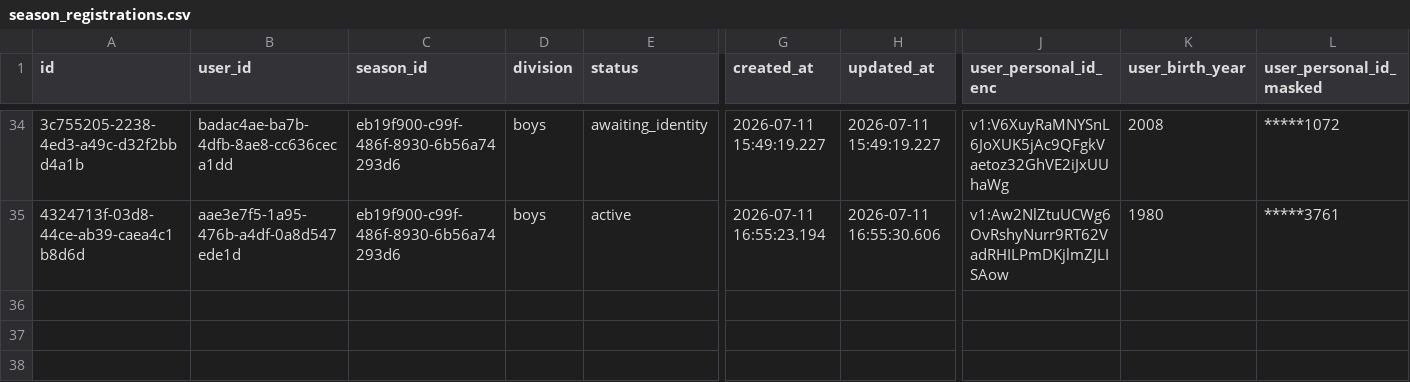
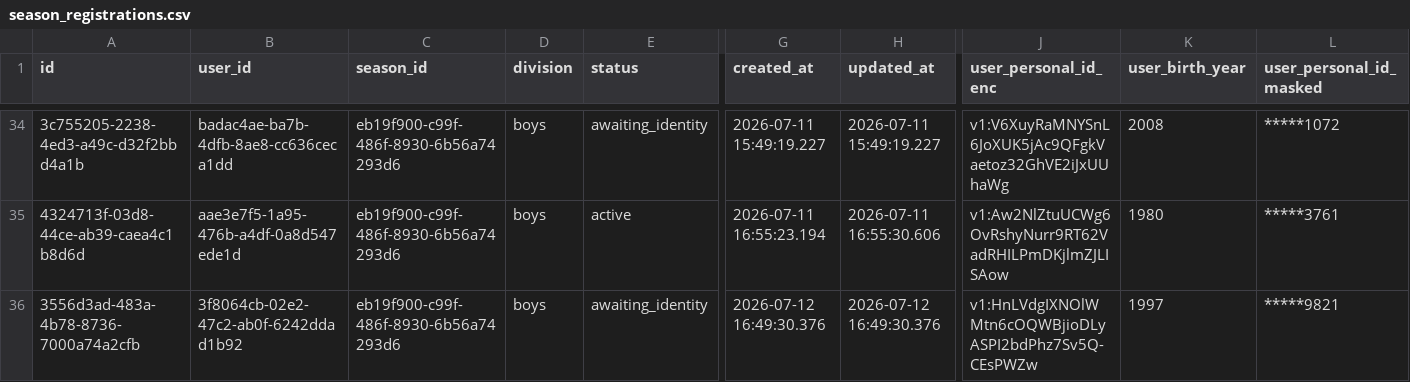
Before and after one commit to Amirlabai/ramadan-tournament, a CSV file: archive/postgres/season_registrations.csv, drawn as a sheet; only a part is shown, gaps mark what is left out; rows hold the shown columns only; the diff names each change by its address in the sheet, - before the commit and + after, or states it on an @@ line.

```diff
--- a/archive/postgres/season_registrations.csv
+++ b/archive/postgres/season_registrations.csv
+row 36: 3556d3ad-483a-4b78-8736-7000a74a2cfb | 3f8064cb-02e2-47c2-ab0f-6242ddad1b92 | eb19f900-c99f-486f-8930-6b56a74293d6 | boys | awaiting_identity | 2026-07-12 16:49:30.376 | 2026-07-12 16:49:30.376 | v1:HnLVdgIXNOlWMtn6cOQWBjioDLyASPI2bdPhz7Sv5Q-CEsPWZw | 1997 | *****9821
```
Also changed, not shown: archive/postgres/players.csv, archive/postgres/teams.csv, 4 other files.
